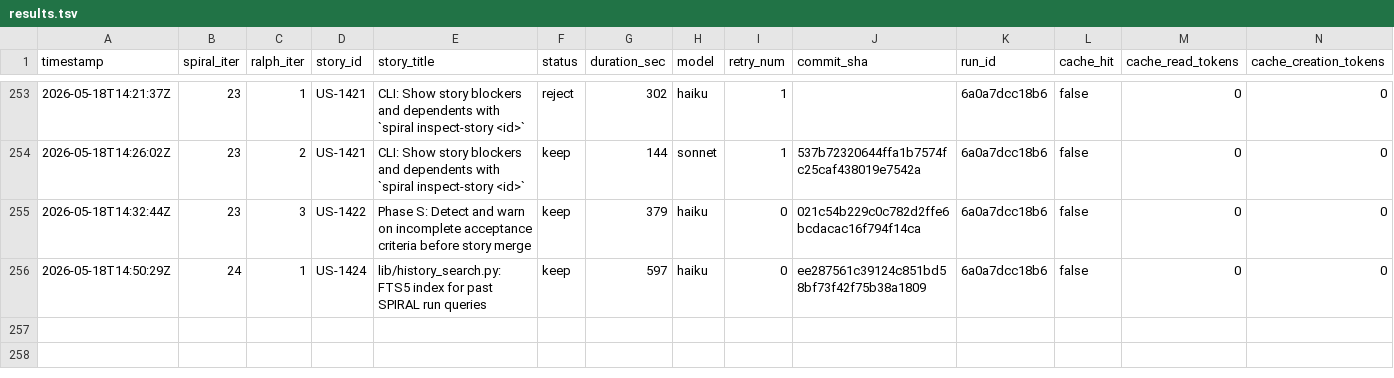
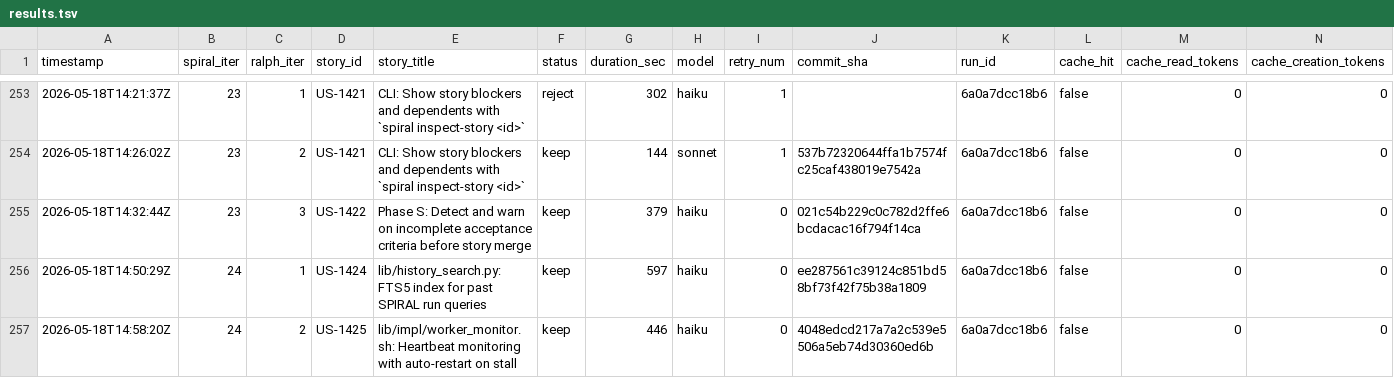
Before and after one commit to wenjyue84/spiral, a TSV file: results.tsv, drawn as a sheet; only a part is shown, gaps mark what is left out; rows hold the shown columns only; the diff names each change by its address in the sheet, - before the commit and + after, or states it on an @@ line.

```diff
--- a/results.tsv
+++ b/results.tsv
+row 257: 2026-05-18T14:58:20Z | 24 | 2 | US-1425 | lib/impl/worker_monitor.sh: Heartbeat monitoring with auto-restart on stall | keep | 446 | haiku | 0 | 4048edcd217a7a2c539e5506a5eb74d30360ed6b | 6a0a7dcc18b6 | false | 0 | 0
```
Also changed, not shown: 3 other files.
